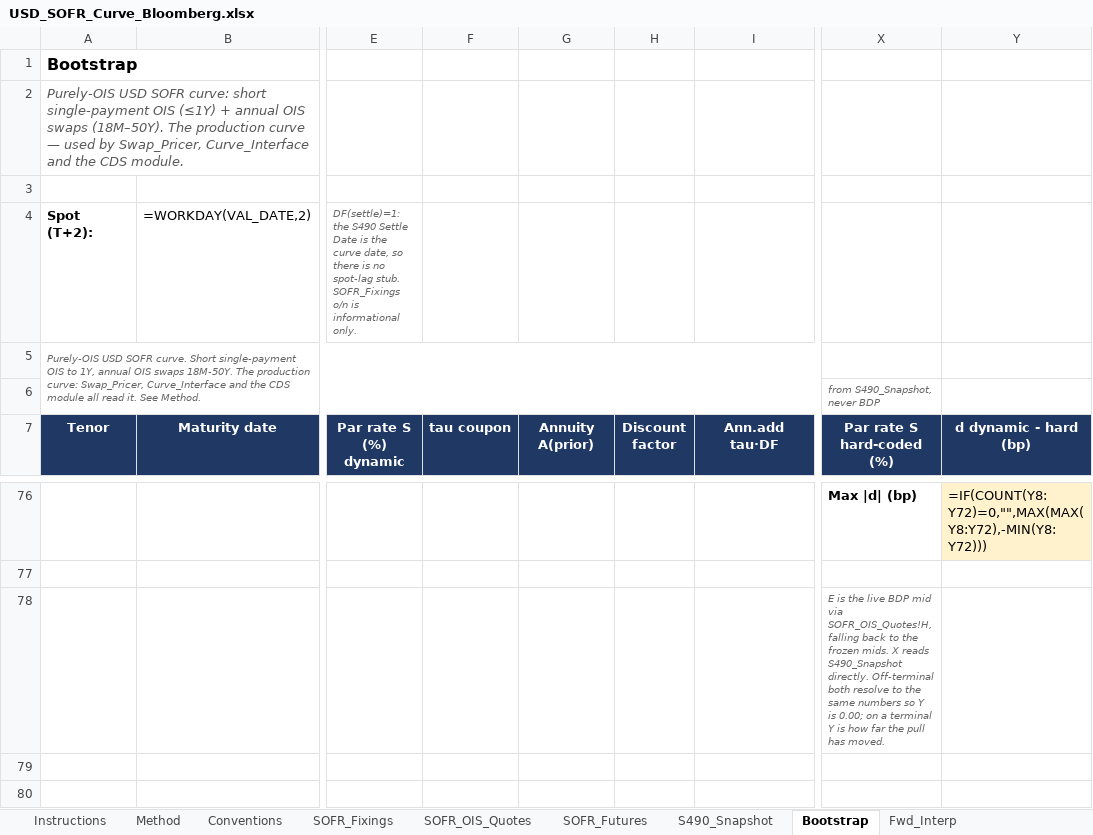
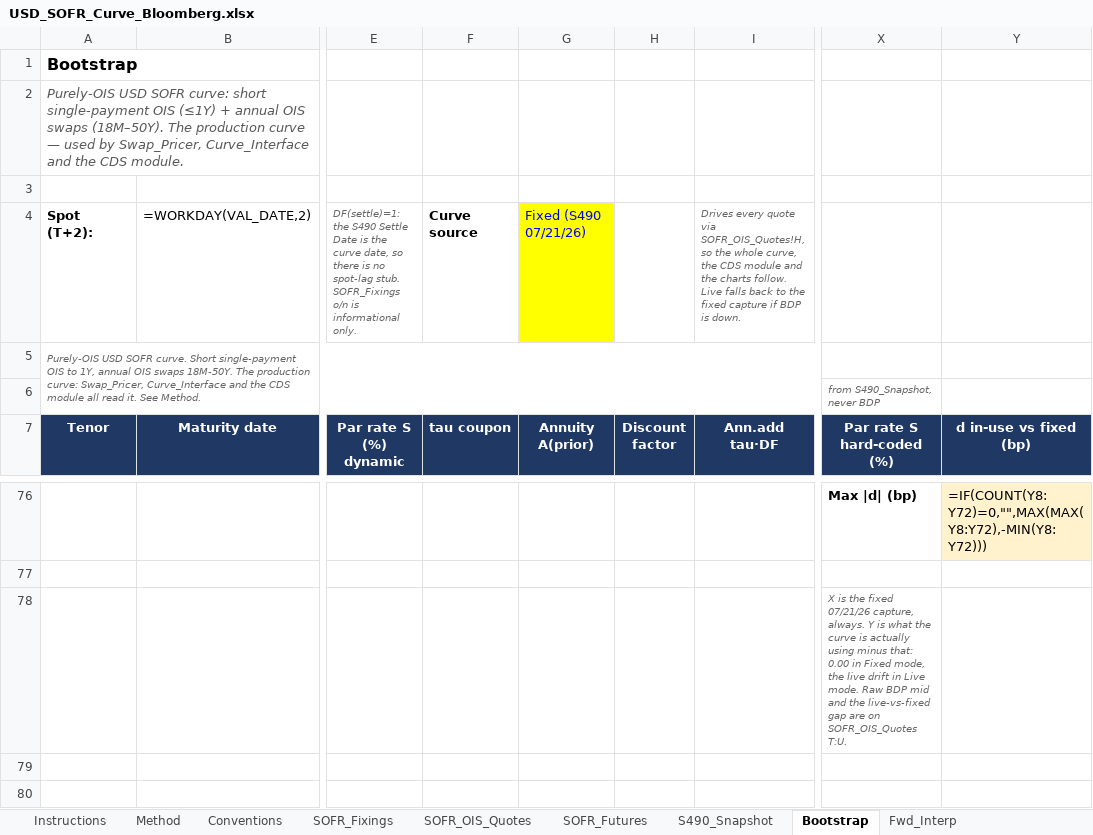
Before and after one commit to nl2992/usd-sofr-curve, an Excel workbook: bloomberg/USD_SOFR_Curve_Bloomberg.xlsx, sheet Bootstrap, drawn as a sheet; only a part is shown, gaps mark what is left out; values as stored, in another font and other column widths than the file's, no borders; formulas without a stored value are shown as written; the diff names each change by its address in the sheet, - before the commit and + after, or states it on an @@ line.

```diff
--- a/bloomberg/USD_SOFR_Curve_Bloomberg.xlsx (sheet Bootstrap)
+++ b/bloomberg/USD_SOFR_Curve_Bloomberg.xlsx (sheet Bootstrap)
-F4 (tau coupon): (empty)
+F4 (tau coupon): Curve source
-G4 (Annuity A(prior)): (empty)
+G4 (Annuity A(prior)): Fixed (S490 07/21/26)
-G4 fill: none
+G4 fill: #FFFF00
-I4 (Ann.add tau·DF): (empty)
+I4 (Ann.add tau·DF): Drives every quote via SOFR_OIS_Quotes!H, so the whole curve, the CDS module and the charts follow. Live falls back to the fixed capture if BDP is down.
-Y7: d dynamic - hard (bp)
+Y7: d in-use vs fixed (bp)
-X78 (Par rate S hard-coded (%)): E is the live BDP mid via SOFR_OIS_Quotes!H, falling back to the frozen mids. X reads S490_Snapshot directly. Off-terminal both resolve to the same numbers so Y is 0.00; on a terminal Y is how far the pull has moved.
+X78 (Par rate S hard-coded (%)): X is the fixed 07/21/26 capture, always. Y is what the curve is actually using minus that: 0.00 in Fixed mode, the live drift in Live mode. Raw BDP mid and the live-vs-fixed gap are on SOFR_OIS_Quotes T:U.
```
Also changed, not shown: sheet SOFR_OIS_Quotes.
